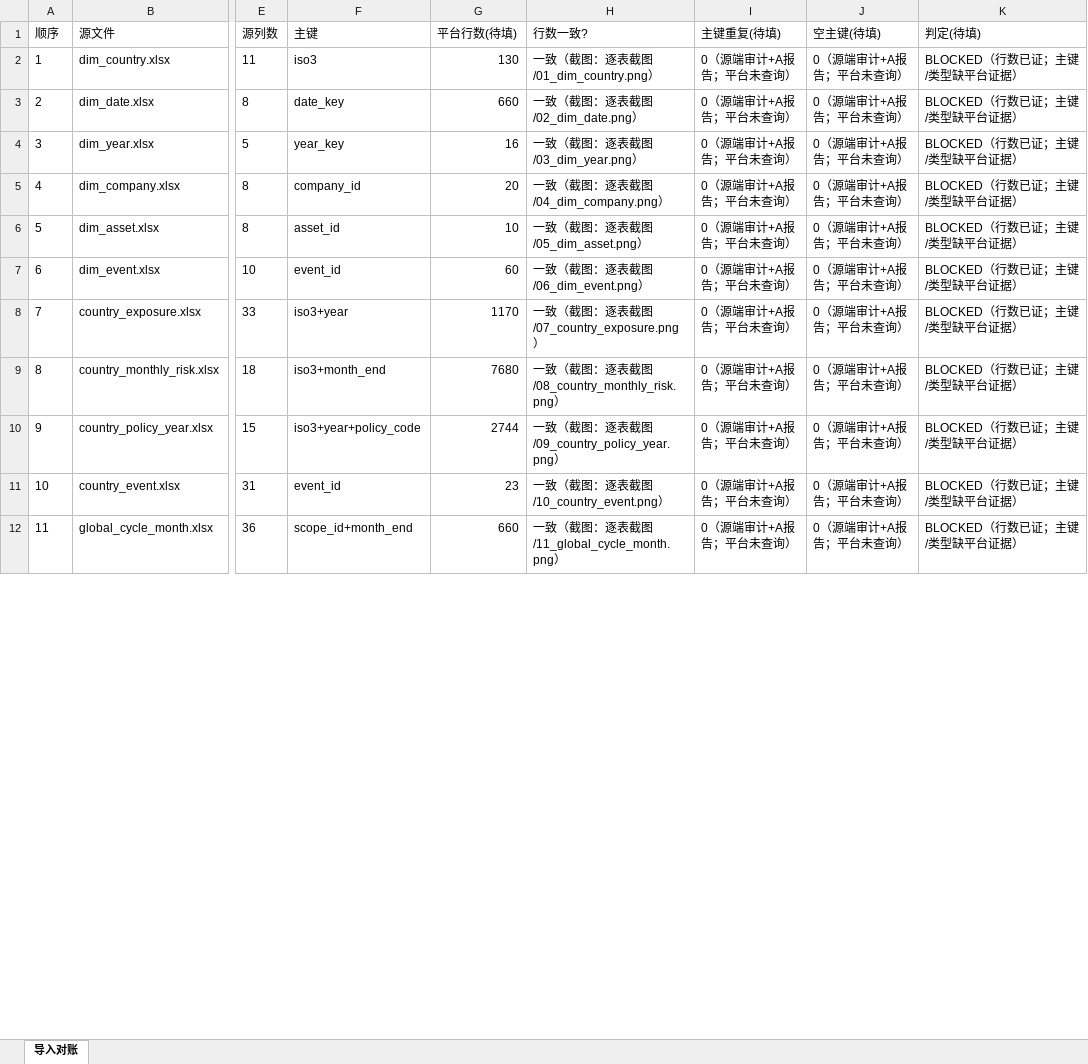
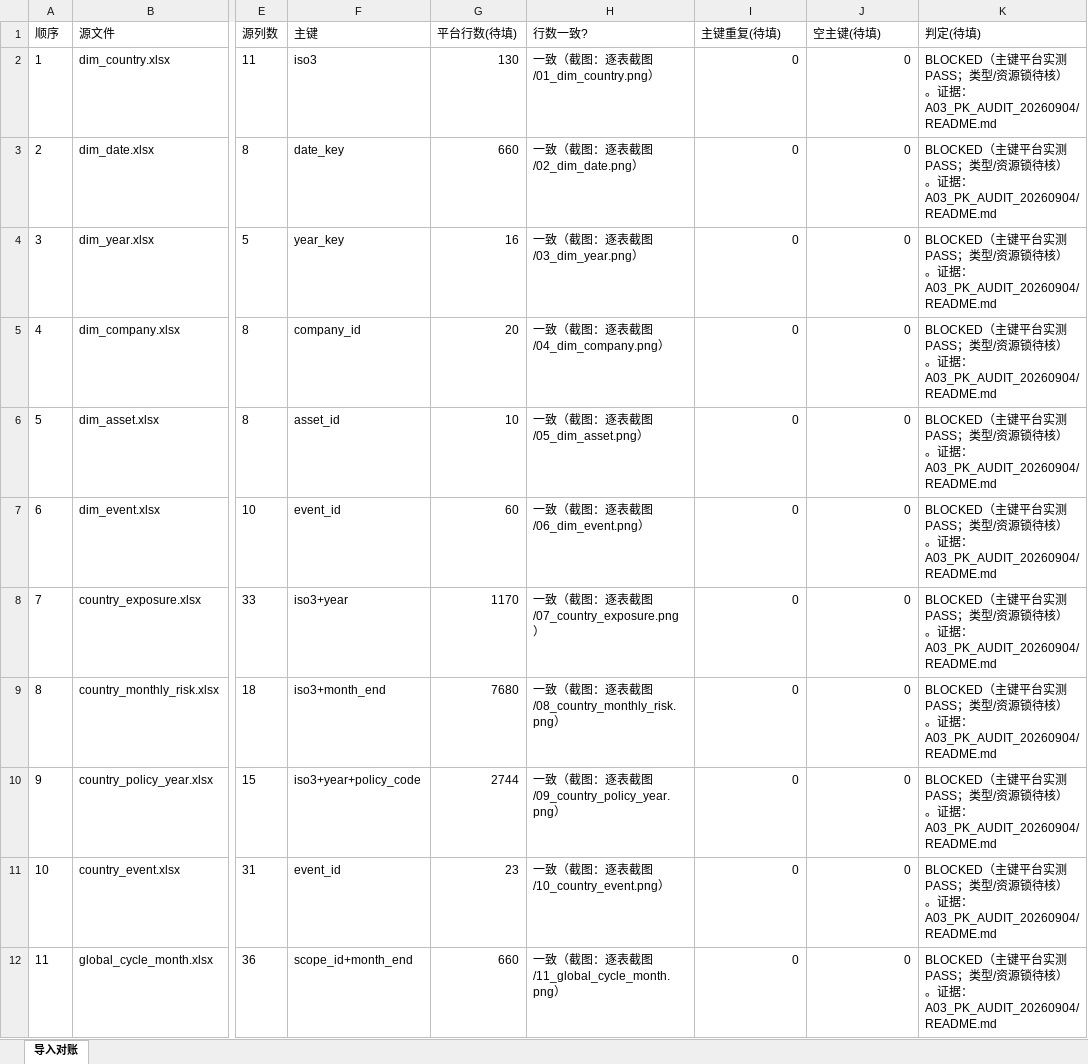
Before and after one commit to zhanlang798-byte/-smartbi, an Excel workbook: V5.0_双人执行工作区/A_数据平台/03_Smartbi证据/A03/SMARTBI_IMPORT_RECONCILIATION_V50.xlsx, sheet 导入对账, drawn as a sheet; only a part is shown, gaps mark what is left out; values as stored, in another font and other column widths than the file's, no borders; the diff covers the shown part only; the diff names each change by its address in the sheet, - before the commit and + after, or states it on an @@ line.

```diff
--- a/V5.0_双人执行工作区/A_数据平台/03_Smartbi证据/A03/SMARTBI_IMPORT_RECONCILIATION_V50.xlsx (sheet 导入对账)
+++ b/V5.0_双人执行工作区/A_数据平台/03_Smartbi证据/A03/SMARTBI_IMPORT_RECONCILIATION_V50.xlsx (sheet 导入对账)
-I2:I12 (主键重复(待填)): 0（源端审计+A报告；平台未查询）
+I2:I12 (主键重复(待填)): 0
-J2:J12 (空主键(待填)): 0（源端审计+A报告；平台未查询）
+J2:J12 (空主键(待填)): 0
-K2:K12 (判定(待填)): BLOCKED（行数已证；主键/类型缺平台证据）
+K2:K12 (判定(待填)): BLOCKED（主键平台实测PASS；类型/资源锁待核）。证据：A03_PK_AUDIT_20260904/README.md
```
Also changed, not shown: 30 edited cells elsewhere in this sheet, 24 other files.
